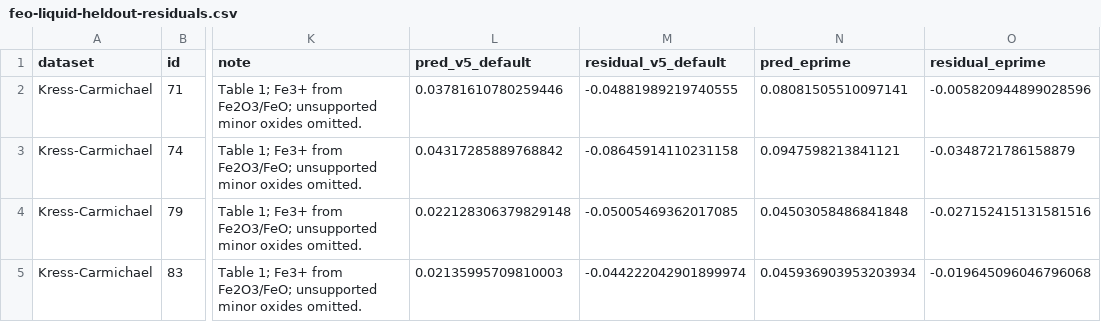
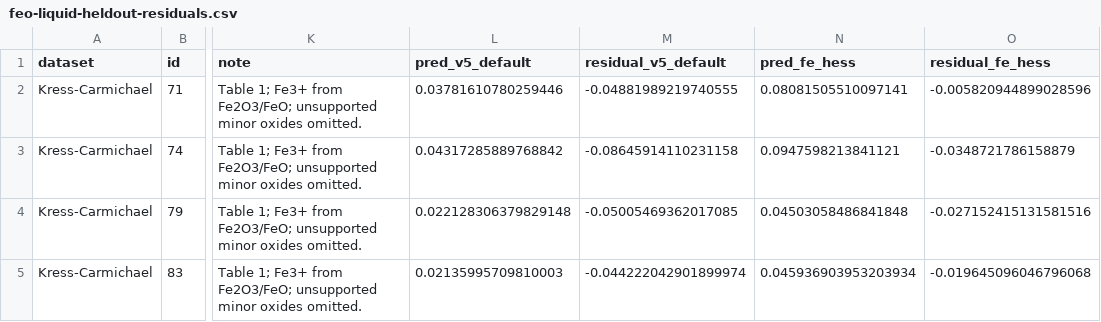
Before and after one commit to simonrowland/openimcc, a CSV file: docs/feo-liquid-heldout-residuals.csv, drawn as a sheet; only a part is shown, gaps mark what is left out; the diff names each change by its address in the sheet, - before the commit and + after, or states it on an @@ line.

Commit message:
Correct Fe Hess candidate review details

```diff
--- a/docs/feo-liquid-heldout-residuals.csv
+++ b/docs/feo-liquid-heldout-residuals.csv
-N1: pred_eprime
+N1: pred_fe_hess
-O1: residual_eprime
+O1: residual_fe_hess
```
Also changed, not shown: 5 other files.
